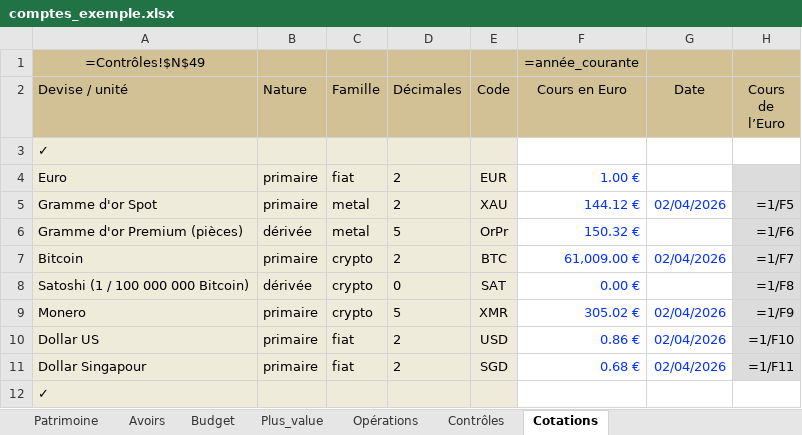
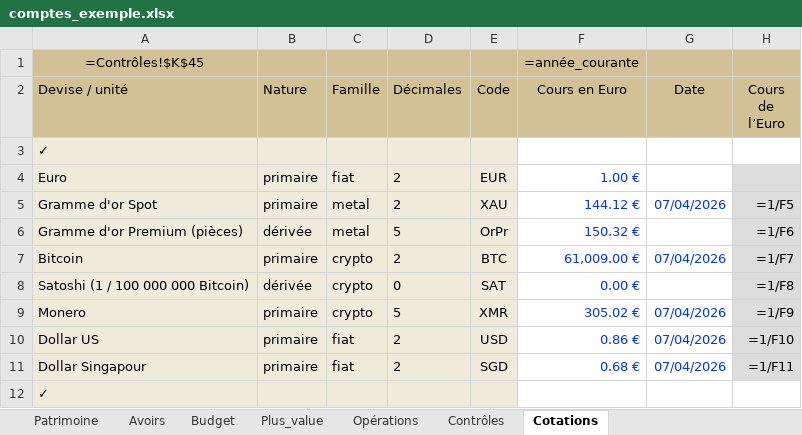
Before and after one commit to mlebas29/Compta, an Excel workbook: comptes_exemple.xlsx, sheet Cotations, drawn as a sheet; values as stored, in another font and other column widths than the file's, no borders; formulas without a stored value are shown as written; conditional formats not drawn; the diff names each change by its address in the sheet, - before the commit and + after, or states it on an @@ line.

```diff
--- a/comptes_exemple.xlsx (sheet Cotations)
+++ b/comptes_exemple.xlsx (sheet Cotations)
-A1 (Devise / unité): =Contrôles!$N$49
+A1 (Devise / unité): =Contrôles!$K$45
-G5 (Date): 02/04/2026
+G5 (Date): 07/04/2026
-G7 (Date): 02/04/2026
+G7 (Date): 07/04/2026
-G9:G11 (Date): 02/04/2026
+G9:G11 (Date): 07/04/2026
```
Also changed, not shown: sheet Contrôles, sheet Plus_value, sheet Opérations, sheet Patrimoine, sheet Avoirs, sheet Budget, 1 other file.
